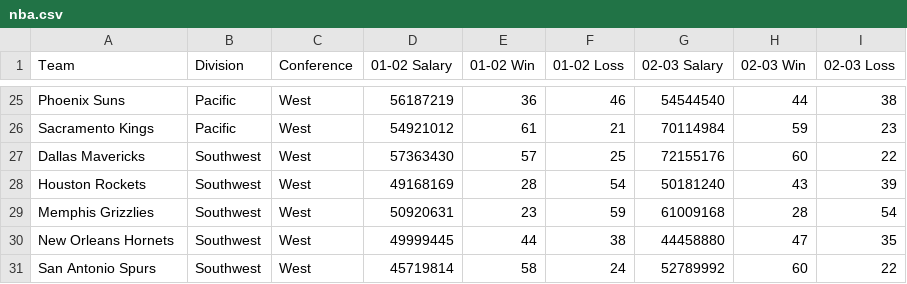
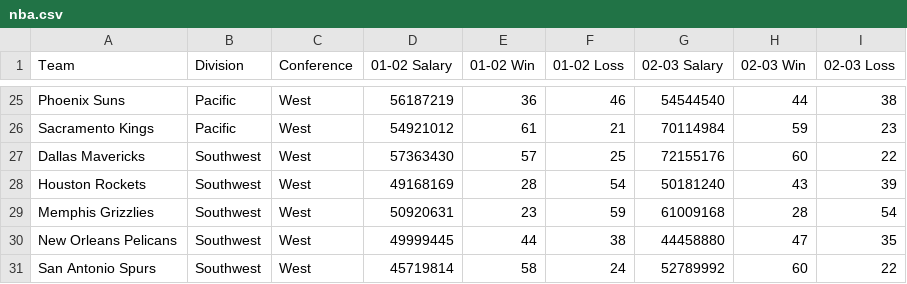
Before and after one commit to jdmalia/Moneyball, a CSV file: data/nba.csv, drawn as a sheet; only a part is shown, gaps mark what is left out.

Commit message:
fixed New Orleans Pelicans

```diff
--- a/data/nba.csv
+++ b/data/nba.csv
@@ -29,3 +29,3 @@ Houston Rockets         ,Southwest,West,49168169,28,54,50181240,43,39
 Memphis Grizzlies       ,Southwest,West,50920631,23,59,61009168,28,54
-New Orleans Hornets       ,Southwest,West,49999445,44,38,44458880,47,35
+New Orleans Pelicans    ,Southwest,West,49999445,44,38,44458880,47,35
 San Antonio Spurs       ,Southwest,West,45719814,58,24,52789992,60,22
```
